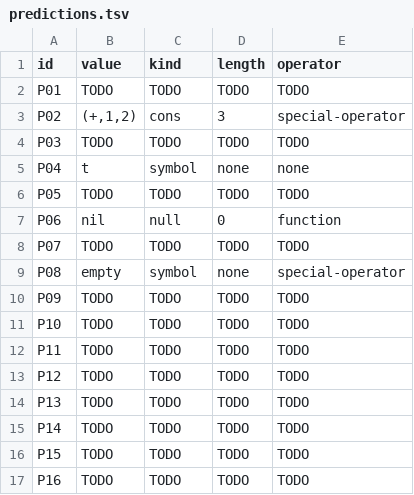
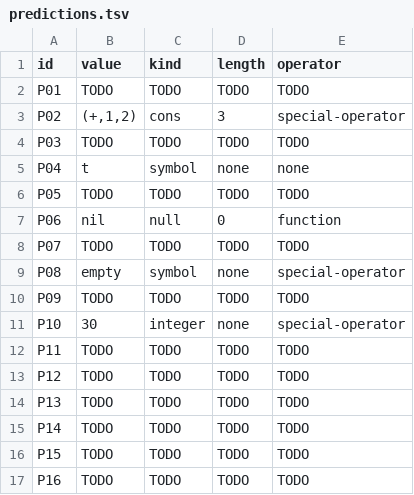
Before and after one commit to llaollao902/cmsc-124-ps3-starter, a TSV file: predictions.tsv, drawn as a sheet.

Commit message:
feat: create P10 predictions and reasoning

```diff
--- a/predictions.tsv
+++ b/predictions.tsv
@@ -10,3 +10,3 @@ P08	empty	symbol	none	special-operator
 P09	TODO	TODO	TODO	TODO
-P10	TODO	TODO	TODO	TODO
+P10	30	integer	none	special-operator
 P11	TODO	TODO	TODO	TODO
```
Also changed, not shown: 1 other file.
